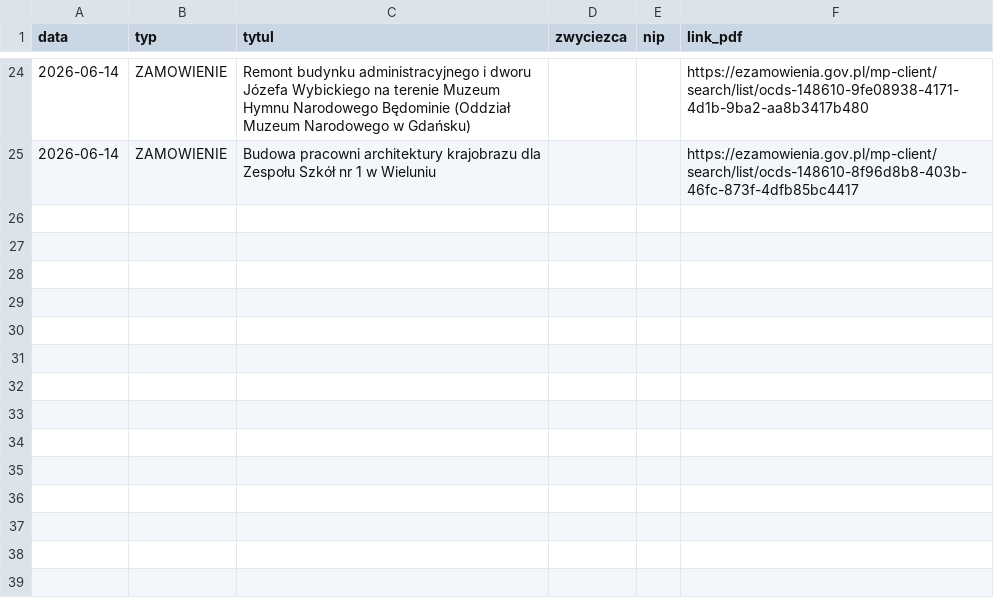
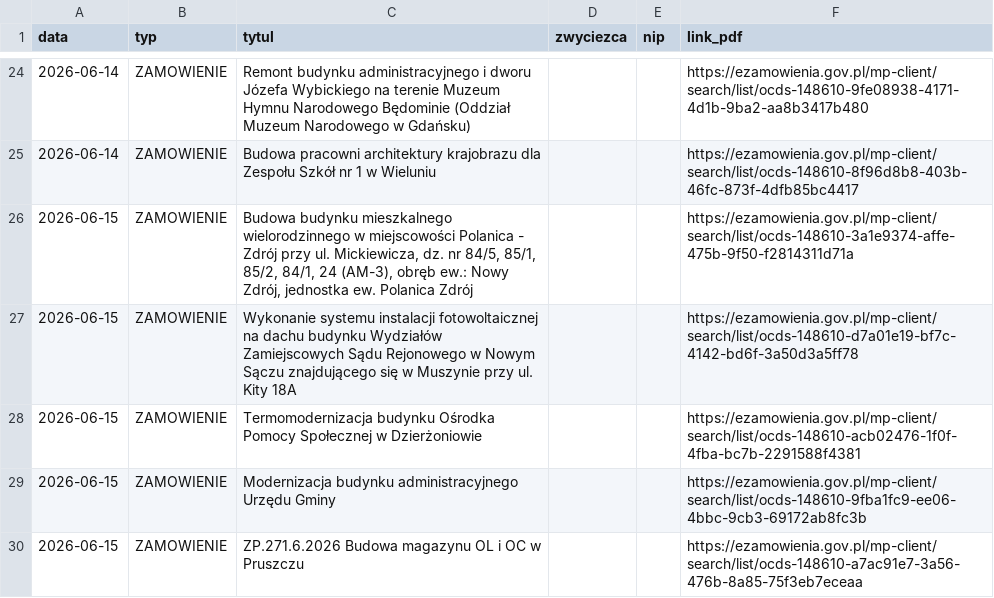
Before and after one commit to Genso3/przetargi, a CSV file: nowe_przetargi.csv, drawn as a sheet; only a part is shown, gaps mark what is left out.

```diff
--- a/nowe_przetargi.csv
+++ b/nowe_przetargi.csv
@@ -25 +25,6 @@
 2026-06-14;ZAMOWIENIE;Budowa pracowni architektury krajobrazu dla Zespołu Szkół nr 1 w Wieluniu;;;https://ezamowienia.gov.pl/mp-client/search/list/ocds-148610-8f96d8b8-403b-46fc-873f-4dfb85bc4417
+2026-06-15;ZAMOWIENIE;Budowa budynku mieszkalnego wielorodzinnego w miejscowości Polanica - Zdrój przy ul. Mickiewicza, dz. nr 84/5, 85/1, 85/2, 84/1, 24 (AM-3), obręb ew.: Nowy Zdrój, jednostka ew. Polanica Zdrój;;;https://ezamowienia.gov.pl/mp-client/search/list/ocds-148610-3a1e9374-affe-475b-9f50-f2814311d71a
+2026-06-15;ZAMOWIENIE;Wykonanie systemu instalacji fotowoltaicznej na dachu budynku Wydziałów Zamiejscowych Sądu Rejonowego w Nowym Sączu znajdującego się w Muszynie przy ul. Kity 18A;;;https://ezamowienia.gov.pl/mp-client/search/list/ocds-148610-d7a01e19-bf7c-4142-bd6f-3a50d3a5ff78
+2026-06-15;ZAMOWIENIE;Termomodernizacja budynku Ośrodka Pomocy Społecznej w Dzierżoniowie;;;https://ezamowienia.gov.pl/mp-client/search/list/ocds-148610-acb02476-1f0f-4fba-bc7b-2291588f4381
+2026-06-15;ZAMOWIENIE;Modernizacja budynku administracyjnego Urzędu Gminy;;;https://ezamowienia.gov.pl/mp-client/search/list/ocds-148610-9fba1fc9-ee06-4bbc-9cb3-69172ab8fc3b
+2026-06-15;ZAMOWIENIE;ZP.271.6.2026 Budowa magazynu OL i OC w Pruszczu;;;https://ezamowienia.gov.pl/mp-client/search/list/ocds-148610-a7ac91e7-3a56-476b-8a85-75f3eb7eceaa
```
Also changed, not shown: 2 other files.
